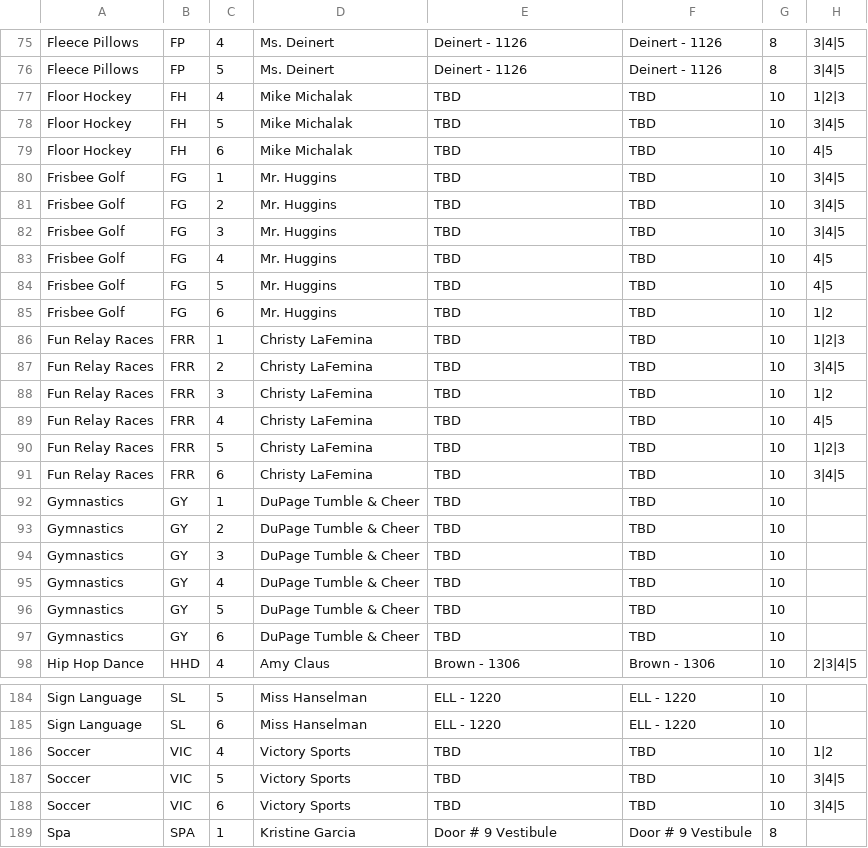
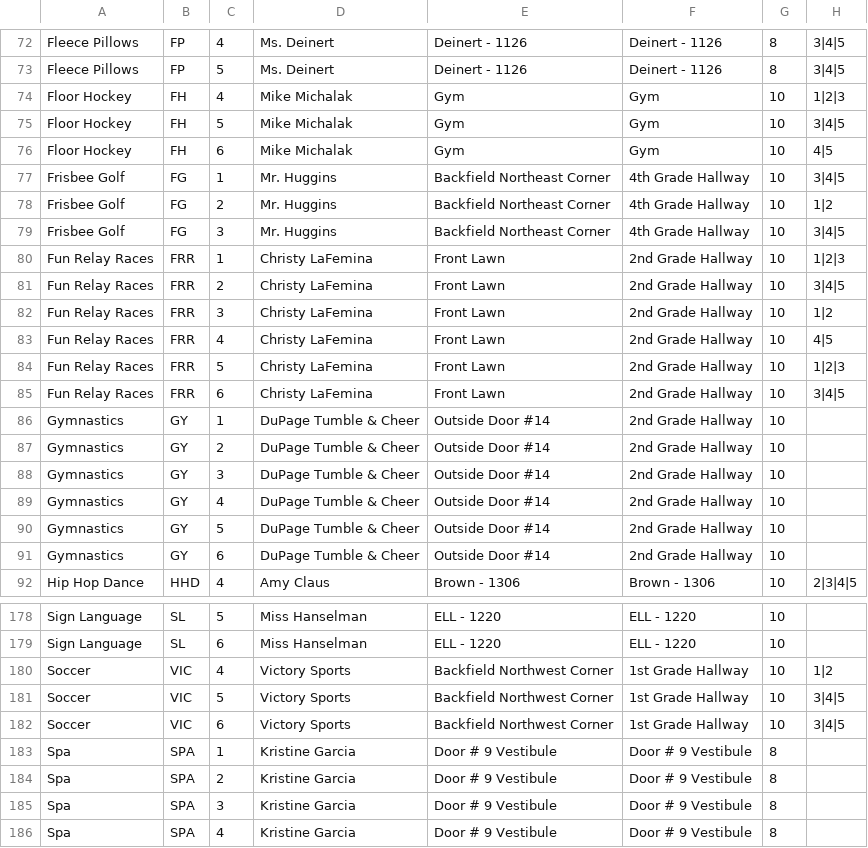
Before and after one commit to mmich826/classscheduler2, a CSV file: ActivitySetup.csv, drawn as a sheet; only a part is shown, gaps mark what is left out; the shorter side is filled out with more unchanged rows; the diff covers the shown part only.

```diff
--- a/ActivitySetup.csv
+++ b/ActivitySetup.csv
@@ -76,23 +73,20 @@ Fleece Pillows,FP,4,Ms. Deinert,Deinert - 1126,Deinert - 1126,8,3|4|5
 Fleece Pillows,FP,5,Ms. Deinert,Deinert - 1126,Deinert - 1126,8,3|4|5
-Floor Hockey,FH,4,Mike Michalak,TBD,TBD,10,1|2|3
-Floor Hockey,FH,5,Mike Michalak,TBD,TBD,10,3|4|5
-Floor Hockey,FH,6,Mike Michalak,TBD,TBD,10,4|5
-Frisbee Golf,FG,1,Mr. Huggins,TBD,TBD,10,3|4|5
-Frisbee Golf,FG,2,Mr. Huggins,TBD,TBD,10,3|4|5
-Frisbee Golf,FG,3,Mr. Huggins,TBD,TBD,10,3|4|5
-Frisbee Golf,FG,4,Mr. Huggins,TBD,TBD,10,4|5
-Frisbee Golf,FG,5,Mr. Huggins,TBD,TBD,10,4|5
-Frisbee Golf,FG,6,Mr. Huggins,TBD,TBD,10,1|2
-Fun Relay Races,FRR,1,Christy LaFemina,TBD,TBD,10,1|2|3
-Fun Relay Races,FRR,2,Christy LaFemina,TBD,TBD,10,3|4|5
-Fun Relay Races,FRR,3,Christy LaFemina,TBD,TBD,10,1|2
-Fun Relay Races,FRR,4,Christy LaFemina,TBD,TBD,10,4|5
-Fun Relay Races,FRR,5,Christy LaFemina,TBD,TBD,10,1|2|3
-Fun Relay Races,FRR,6,Christy LaFemina,TBD,TBD,10,3|4|5
-Gymnastics,GY,1,DuPage Tumble & Cheer,TBD,TBD,10,
-Gymnastics,GY,2,DuPage Tumble & Cheer,TBD,TBD,10,
-Gymnastics,GY,3,DuPage Tumble & Cheer,TBD,TBD,10,
-Gymnastics,GY,4,DuPage Tumble & Cheer,TBD,TBD,10,
-Gymnastics,GY,5,DuPage Tumble & Cheer,TBD,TBD,10,
-Gymnastics,GY,6,DuPage Tumble & Cheer,TBD,TBD,10,
+Floor Hockey,FH,4,Mike Michalak,Gym,Gym,10,1|2|3
+Floor Hockey,FH,5,Mike Michalak,Gym,Gym,10,3|4|5
+Floor Hockey,FH,6,Mike Michalak,Gym,Gym,10,4|5
+Frisbee Golf,FG,1,Mr. Huggins,Backfield Northeast Corner,4th Grade Hallway,10,3|4|5
+Frisbee Golf,FG,2,Mr. Huggins,Backfield Northeast Corner,4th Grade Hallway,10,1|2
+Frisbee Golf,FG,3,Mr. Huggins,Backfield Northeast Corner,4th Grade Hallway,10,3|4|5
+Fun Relay Races,FRR,1,Christy LaFemina,Front Lawn,2nd Grade Hallway,10,1|2|3
+Fun Relay Races,FRR,2,Christy LaFemina,Front Lawn,2nd Grade Hallway,10,3|4|5
+Fun Relay Races,FRR,3,Christy LaFemina,Front Lawn,2nd Grade Hallway,10,1|2
+Fun Relay Races,FRR,4,Christy LaFemina,Front Lawn,2nd Grade Hallway,10,4|5
+Fun Relay Races,FRR,5,Christy LaFemina,Front Lawn,2nd Grade Hallway,10,1|2|3
+Fun Relay Races,FRR,6,Christy LaFemina,Front Lawn,2nd Grade Hallway,10,3|4|5
+Gymnastics,GY,1,DuPage Tumble & Cheer,Outside Door #14,2nd Grade Hallway,10,
+Gymnastics,GY,2,DuPage Tumble & Cheer,Outside Door #14,2nd Grade Hallway,10,
+Gymnastics,GY,3,DuPage Tumble & Cheer,Outside Door #14,2nd Grade Hallway,10,
+Gymnastics,GY,4,DuPage Tumble & Cheer,Outside Door #14,2nd Grade Hallway,10,
+Gymnastics,GY,5,DuPage Tumble & Cheer,Outside Door #14,2nd Grade Hallway,10,
+Gymnastics,GY,6,DuPage Tumble & Cheer,Outside Door #14,2nd Grade Hallway,10,
 Hip Hop Dance,HHD,4,Amy Claus,Brown - 1306,Brown - 1306,10,2|3|4|5
@@ -185,5 +179,5 @@ Sign Language,SL,5,Miss Hanselman,ELL - 1220,ELL - 1220,10,
 Sign Language,SL,6,Miss Hanselman,ELL - 1220,ELL - 1220,10,
-Soccer,VIC,4,Victory Sports,TBD,TBD,10,1|2
-Soccer,VIC,5,Victory Sports,TBD,TBD,10,3|4|5
-Soccer,VIC,6,Victory Sports,TBD,TBD,10,3|4|5
+Soccer,VIC,4,Victory Sports,Backfield Northwest Corner,1st Grade Hallway,10,1|2
+Soccer,VIC,5,Victory Sports,Backfield Northwest Corner,1st Grade Hallway,10,3|4|5
+Soccer,VIC,6,Victory Sports,Backfield Northwest Corner,1st Grade Hallway,10,3|4|5
 Spa,SPA,1,Kristine Garcia,Door # 9 Vestibule,Door # 9 Vestibule,8,
```
Also changed, not shown: 3 removed rows and 57 edited cells elsewhere in this file, 5 other files.
